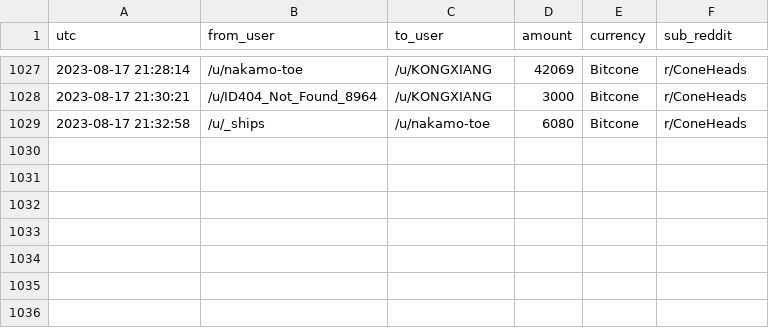
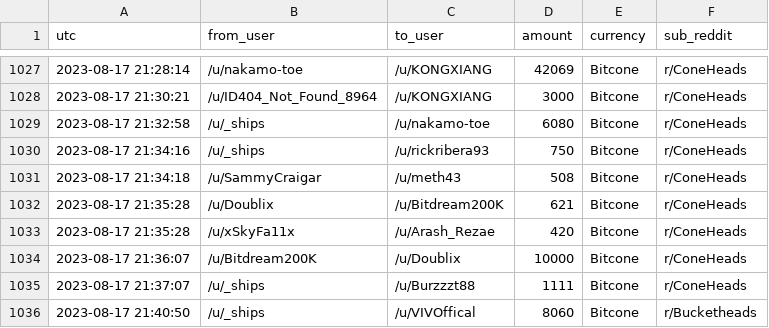
Before and after one commit to birdwastheword/Coneheads-Tip-Leaderboard, a CSV file: runs/2023-08-17/tips.csv, drawn as a sheet; only a part is shown, gaps mark what is left out; the diff names each change by its address in the sheet, - before the commit and + after, or states it on an @@ line.

```diff
--- a/runs/2023-08-17/tips.csv
+++ b/runs/2023-08-17/tips.csv
+row 1030: 2023-08-17 21:34:16 | /u/_ships | /u/rickribera93 | 750 | Bitcone | r/ConeHeads
+row 1031: 2023-08-17 21:34:18 | /u/SammyCraigar | /u/meth43 | 508 | Bitcone | r/ConeHeads
+row 1032: 2023-08-17 21:35:28 | /u/Doublix | /u/Bitdream200K | 621 | Bitcone | r/ConeHeads
+row 1033: 2023-08-17 21:35:28 | /u/xSkyFa11x | /u/Arash_Rezae | 420 | Bitcone | r/ConeHeads
+row 1034: 2023-08-17 21:36:07 | /u/Bitdream200K | /u/Doublix | 10000 | Bitcone | r/ConeHeads
+row 1035: 2023-08-17 21:37:07 | /u/_ships | /u/Burzzzt88 | 1111 | Bitcone | r/ConeHeads
+row 1036: 2023-08-17 21:40:50 | /u/_ships | /u/VIVOffical | 8060 | Bitcone | r/Bucketheads
```
Also changed, not shown: 2 other files.
